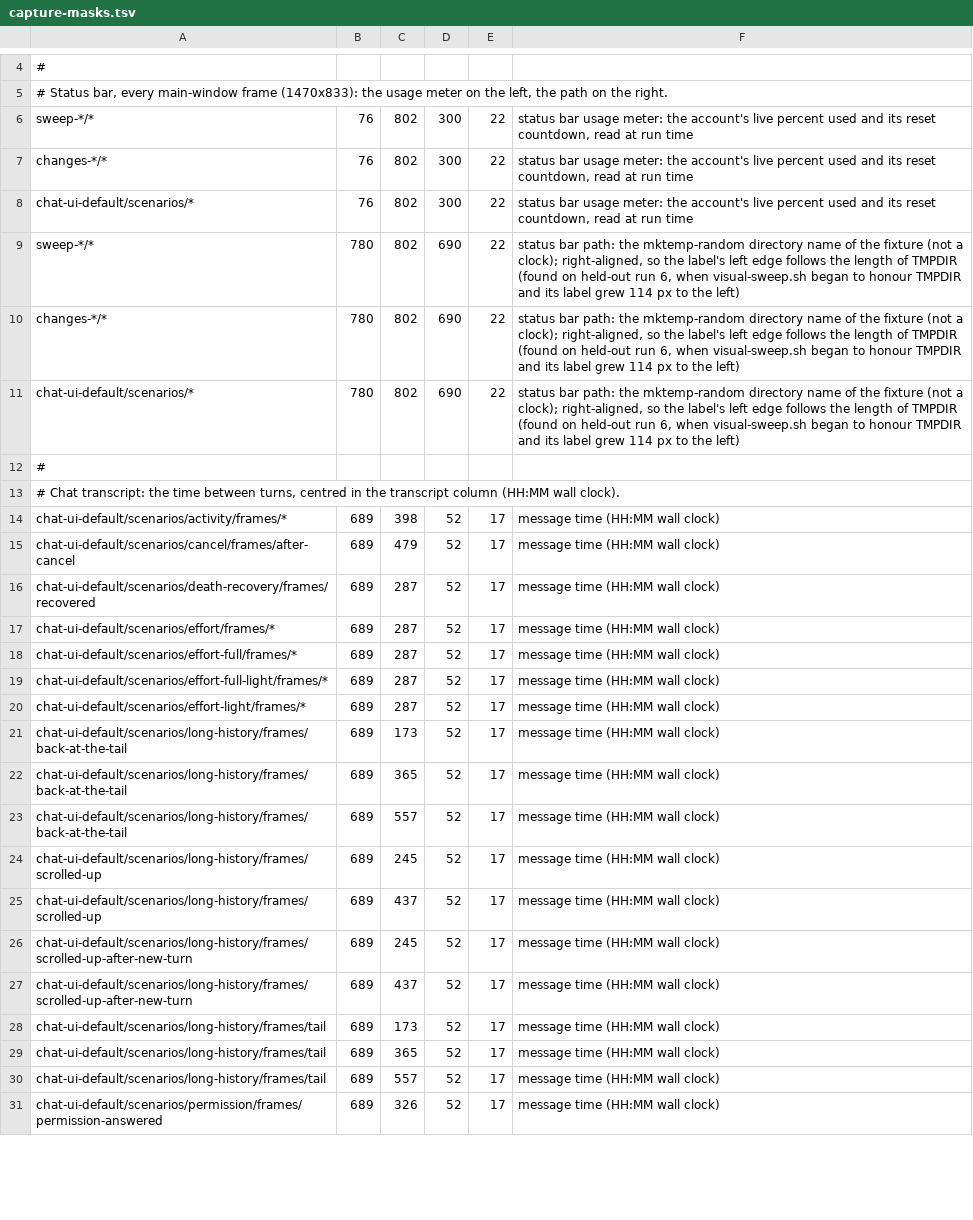
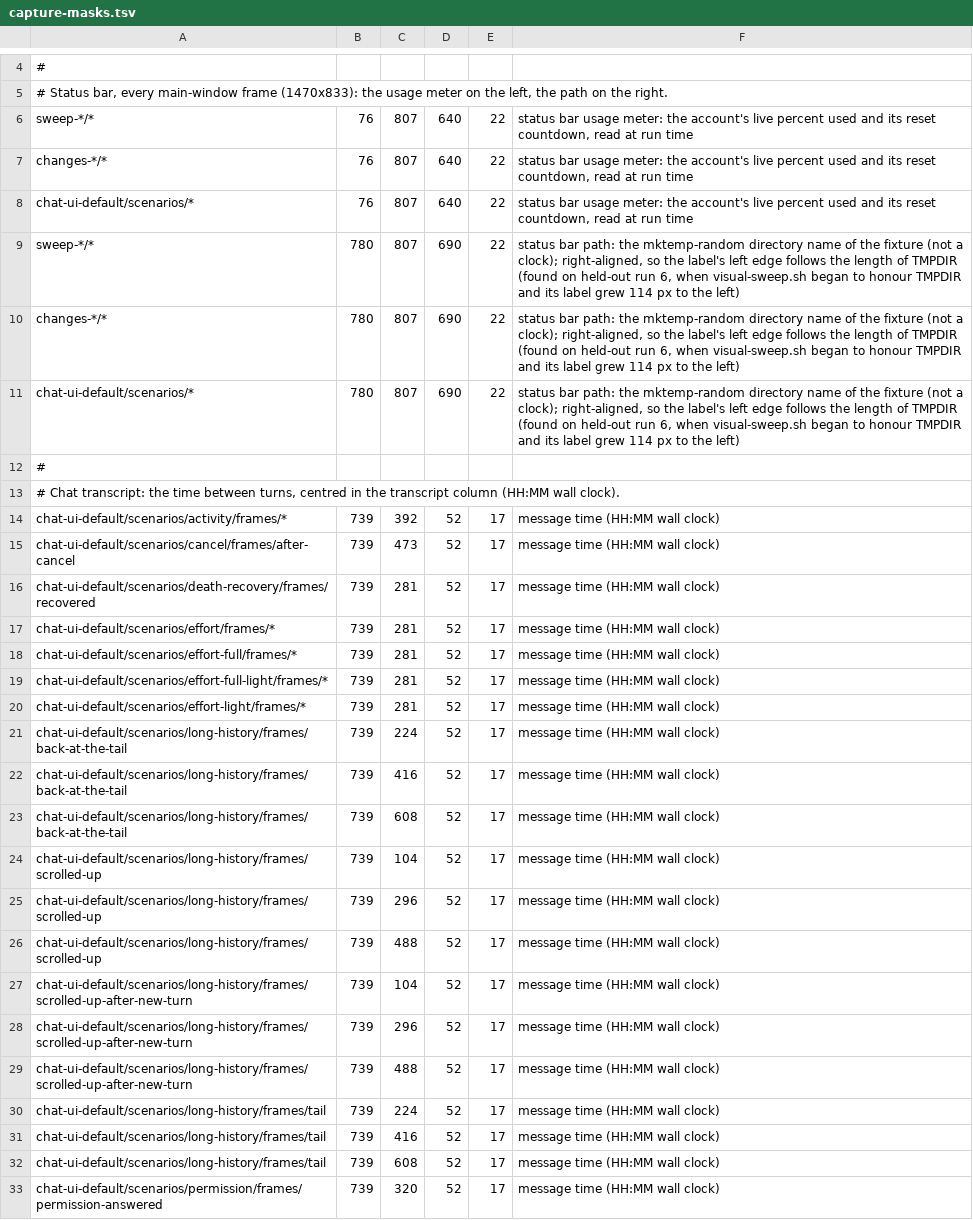
Before and after one commit to ai-sirio/sirio, a TSV file: Scripts/capture-masks.tsv, drawn as a sheet; only a part is shown, gaps mark what is left out; addresses are those after the commit; the diff covers the shown part only; the diff names each change by its address in the sheet, - before the commit and + after, or states it on an @@ line.

Commit message:
test: move the chat e2e regions and capture masks to the new chrome

```diff
--- a/Scripts/capture-masks.tsv
+++ b/Scripts/capture-masks.tsv
-C6:C11: 802
+C6:C11: 807
-D6:D8: 300
+D6:D8: 640
-B14:B25: 689
+B14:B25: 739
-C14: 398
+C14: 392
-C15: 479
+C15: 473
-C16:C20: 287
+C16:C20: 281
-C21: 173
+C21: 224
-C22: 365
+C22: 416
-C23: 557
+C23: 608
-C24: 245
+C24: 104
-C25: 437
+C25: 296
+row 26: chat-ui-default/scenarios/long-history/frames/scrolled-up | 739 | 488 | 52 | 17 | message time (HH:MM wall clock)
-B27:B28: 689
+B27:B28: 739
-C27: 245
+C27: 104
-C28: 437
+C28: 296
+row 29: chat-ui-default/scenarios/long-history/frames/scrolled-up-after-new-turn | 739 | 488 | 52 | 17 | message time (HH:MM wall clock)
-B30:B33: 689
+B30:B33: 739
-C30: 173
+C30: 224
-C31: 365
+C31: 416
-C32: 557
+C32: 608
-C33: 326
+C33: 320
```
Also changed, not shown: 38 edited cells elsewhere in this file, 1 other file.
